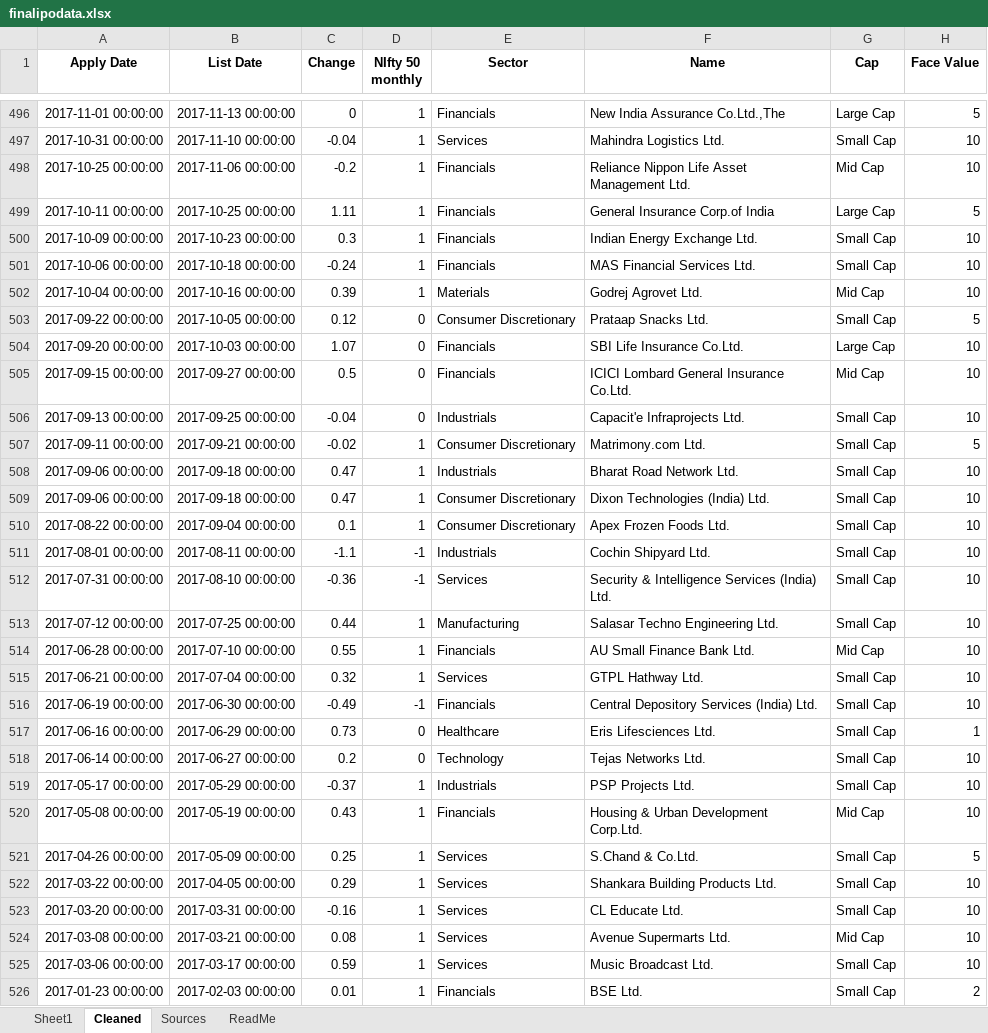
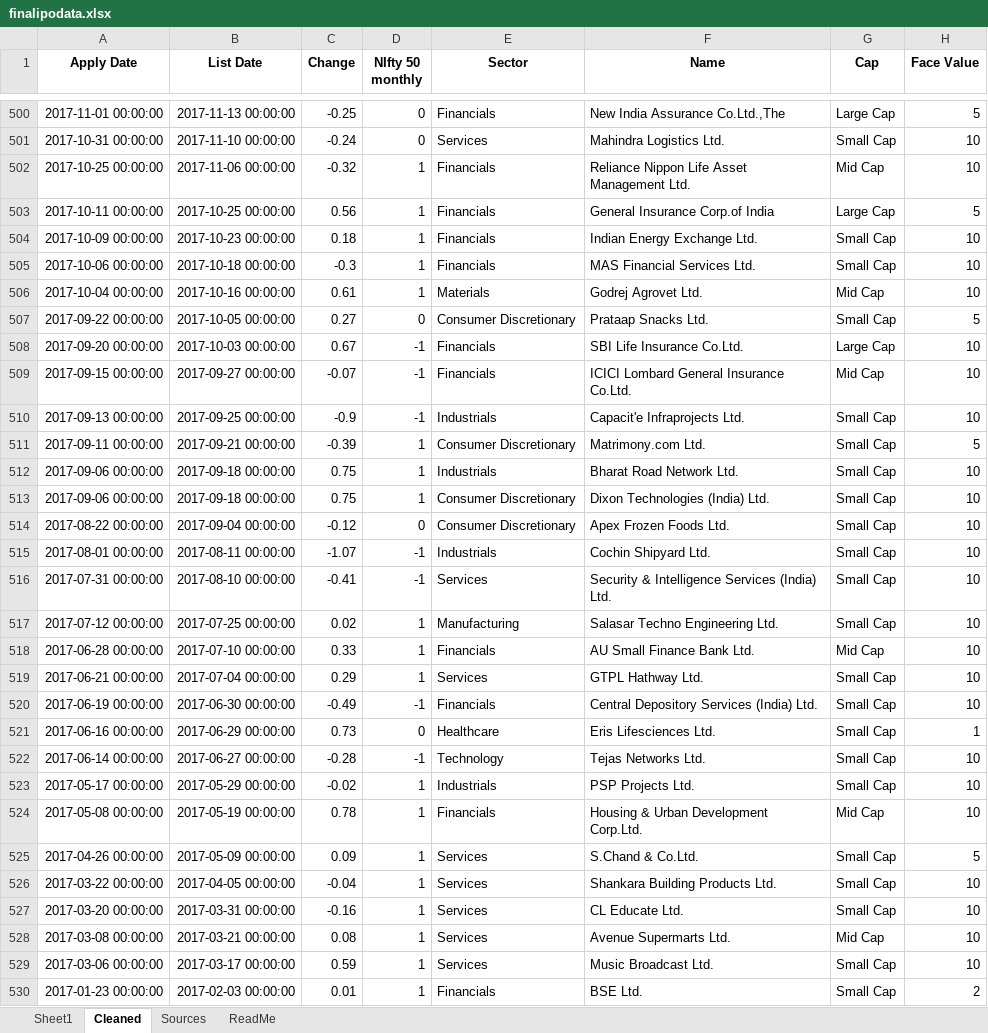
Before and after one commit to rohanbeingsocial/ipo-radar, an Excel workbook: ipodata/finalipodata.xlsx, sheet Cleaned, drawn as a sheet; only a part is shown, gaps mark what is left out; values as stored, in another font and other column widths than the file's, no borders; addresses are those after the commit; the diff covers the shown part only; the diff names each change by its address in the sheet, - before the commit and + after, or states it on an @@ line.

```diff
--- a/ipodata/finalipodata.xlsx (sheet Cleaned)
+++ b/ipodata/finalipodata.xlsx (sheet Cleaned)
-C500 (Change): 0
+C500 (Change): -0.25
-D500:D501 (NIfty 50 monthly): 1
+D500:D501 (NIfty 50 monthly): 0
-C501 (Change): -0.04
+C501 (Change): -0.24
-C502 (Change): -0.2
+C502 (Change): -0.32
-C503 (Change): 1.11
+C503 (Change): 0.56
-C504 (Change): 0.3
+C504 (Change): 0.18
-C505 (Change): -0.24
+C505 (Change): -0.3
-C506 (Change): 0.39
+C506 (Change): 0.61
-C507 (Change): 0.12
+C507 (Change): 0.27
-C508 (Change): 1.07
+C508 (Change): 0.67
-D508:D510 (NIfty 50 monthly): 0
+D508:D510 (NIfty 50 monthly): -1
-C509 (Change): 0.5
+C509 (Change): -0.07
-C510 (Change): -0.04
+C510 (Change): -0.9
-C511 (Change): -0.02
+C511 (Change): -0.39
-C512:C513 (Change): 0.47
+C512:C513 (Change): 0.75
-C514 (Change): 0.1
+C514 (Change): -0.12
-D514 (NIfty 50 monthly): 1
+D514 (NIfty 50 monthly): 0
-C515 (Change): -1.1
+C515 (Change): -1.07
-C516 (Change): -0.36
+C516 (Change): -0.41
-C517 (Change): 0.44
+C517 (Change): 0.02
-C518 (Change): 0.55
+C518 (Change): 0.33
-C519 (Change): 0.32
+C519 (Change): 0.29
-C522 (Change): 0.2
+C522 (Change): -0.28
-D522 (NIfty 50 monthly): 0
+D522 (NIfty 50 monthly): -1
-C523 (Change): -0.37
+C523 (Change): -0.02
-C524 (Change): 0.43
+C524 (Change): 0.78
-C525 (Change): 0.25
+C525 (Change): 0.09
-C526 (Change): 0.29
+C526 (Change): -0.04
```
Also changed, not shown: 4 added rows and 541 edited cells elsewhere in this sheet, sheet Sheet1, sheet Sources, ipodata/finalipodata_expanded_20yr.xlsx, 45 other files.
